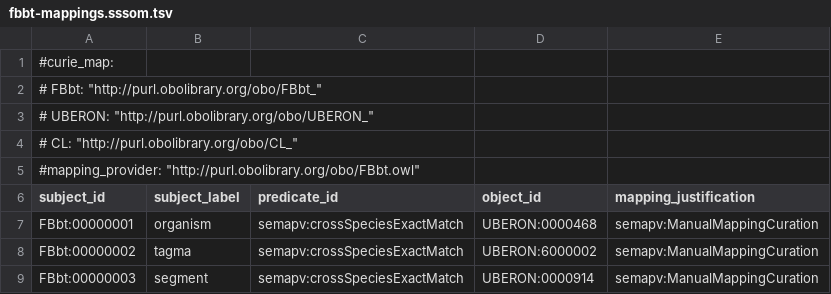
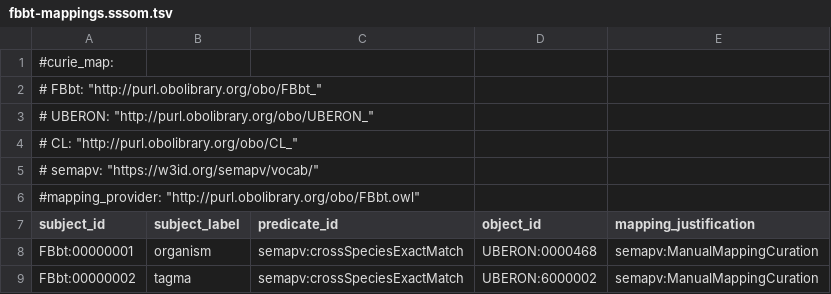
Before and after one commit to obophenotype/cell-ontology, a TSV file: src/ontology/mappings/fbbt-mappings.sssom.tsv, drawn as a sheet; only a part is shown; the shorter side is filled out with more unchanged rows; the diff names each change by its address in the sheet, - before the commit and + after, or states it on an @@ line.

```diff
--- a/src/ontology/mappings/fbbt-mappings.sssom.tsv
+++ b/src/ontology/mappings/fbbt-mappings.sssom.tsv
+row 5: # semapv: "https://w3id.org/semapv/vocab/"
```
Also changed, not shown: 2 other files.
